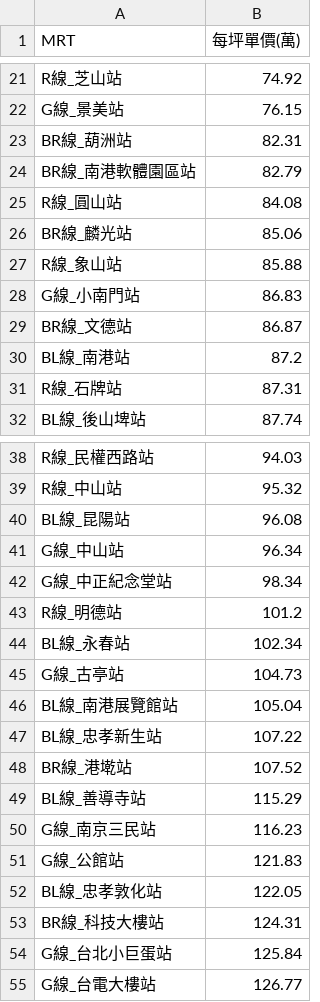
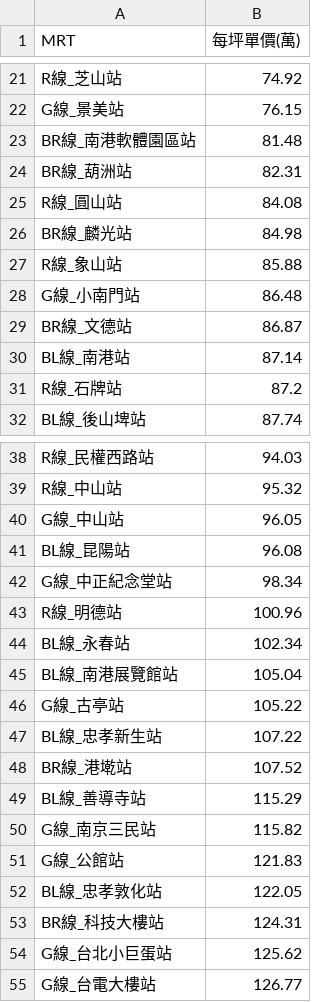
Before and after one commit to SSP6258/house_app, a CSV file: house_data/database/MRT_ave.csv, drawn as a sheet; only a part is shown, gaps mark what is left out; the diff covers the shown part only.

```diff
--- a/house_data/database/MRT_ave.csv
+++ b/house_data/database/MRT_ave.csv
@@ -22,11 +22,11 @@ R線_芝山站,74.92
 G線_景美站,76.15
+BR線_南港軟體園區站,81.48
 BR線_葫洲站,82.31
-BR線_南港軟體園區站,82.79
 R線_圓山站,84.08
-BR線_麟光站,85.06
+BR線_麟光站,84.98
 R線_象山站,85.88
-G線_小南門站,86.83
+G線_小南門站,86.48
 BR線_文德站,86.87
-BL線_南港站,87.2
-R線_石牌站,87.31
+BL線_南港站,87.14
+R線_石牌站,87.2
 BL線_後山埤站,87.74
@@ -39,9 +39,9 @@ R線_民權西路站,94.03
 R線_中山站,95.32
+G線_中山站,96.05
 BL線_昆陽站,96.08
-G線_中山站,96.34
 G線_中正紀念堂站,98.34
-R線_明德站,101.2
+R線_明德站,100.96
 BL線_永春站,102.34
-G線_古亭站,104.73
 BL線_南港展覽館站,105.04
+G線_古亭站,105.22
 BL線_忠孝新生站,107.22
@@ -49,3 +49,3 @@ BR線_港墘站,107.52
 BL線_善導寺站,115.29
-G線_南京三民站,116.23
+G線_南京三民站,115.82
 G線_公館站,121.83
@@ -53,3 +53,3 @@ BL線_忠孝敦化站,122.05
 BR線_科技大樓站,124.31
-G線_台北小巨蛋站,125.84
+G線_台北小巨蛋站,125.62
 G線_台電大樓站,126.77
```
Also changed, not shown: 1 added row, 1 removed row and 8 edited cells elsewhere in this file, house_data/database/DIST_ave.csv, house_data/database/SKU_ave.csv.
